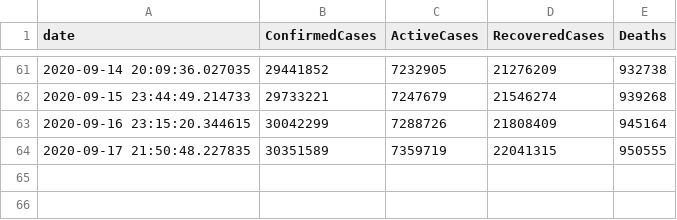
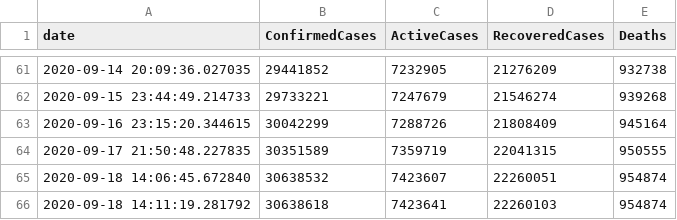
Before and after one commit to OanaTudu/Covid19, a CSV file: global_cases_all.csv, drawn as a sheet; only a part is shown, gaps mark what is left out; the diff names each change by its address in the sheet, - before the commit and + after, or states it on an @@ line.

```diff
--- a/global_cases_all.csv
+++ b/global_cases_all.csv
+row 65: 2020-09-18 14:06:45.672840 | 30638532 | 7423607 | 22260051 | 954874
+row 66: 2020-09-18 14:11:19.281792 | 30638618 | 7423641 | 22260103 | 954874
```
Also changed, not shown: global_cases_ca.csv, global_cases_ms.csv, 5 other files.
